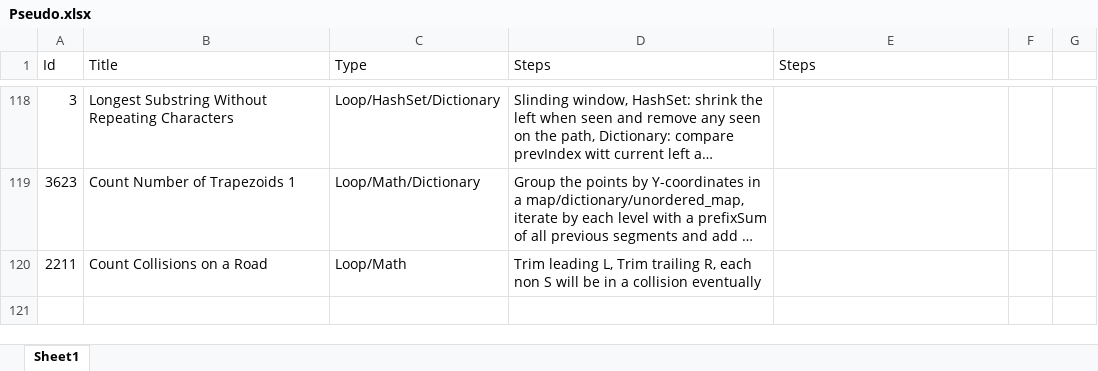
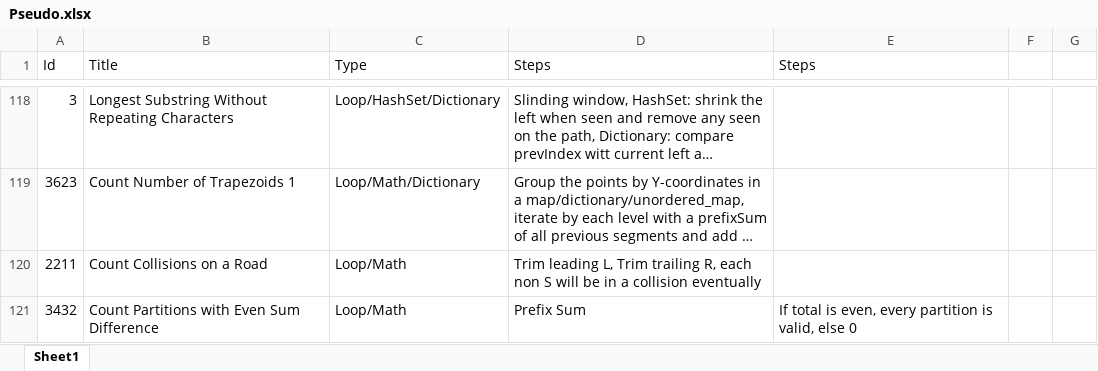
Before and after one commit to Mvrs10/LC_Solutions, an Excel workbook: Pseudo.xlsx, sheet Sheet1, drawn as a sheet; only a part is shown, gaps mark what is left out; long unchanged cells end in …; values as stored, in another font and other column widths than the file's, no borders; the diff names each change by its address in the sheet, - before the commit and + after, or states it on an @@ line.

Commit message:
Count Partitions with Even Sum Difference.

```diff
--- a/Pseudo.xlsx (sheet Sheet1)
+++ b/Pseudo.xlsx (sheet Sheet1)
+row 121: 3432 | Count Partitions with Even Sum Difference | Loop/Math | Prefix Sum | If total is even, every partition is valid, else 0
```
Also changed, not shown: 3 other files.
